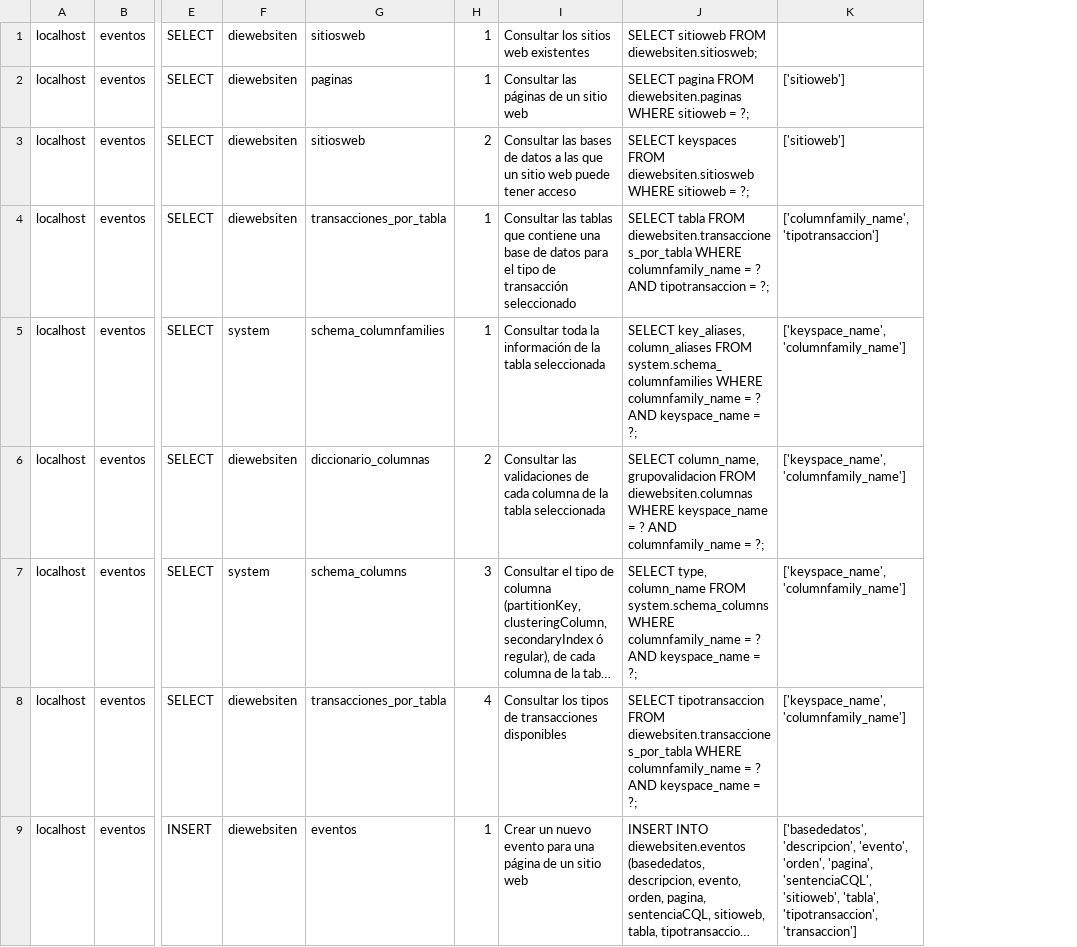
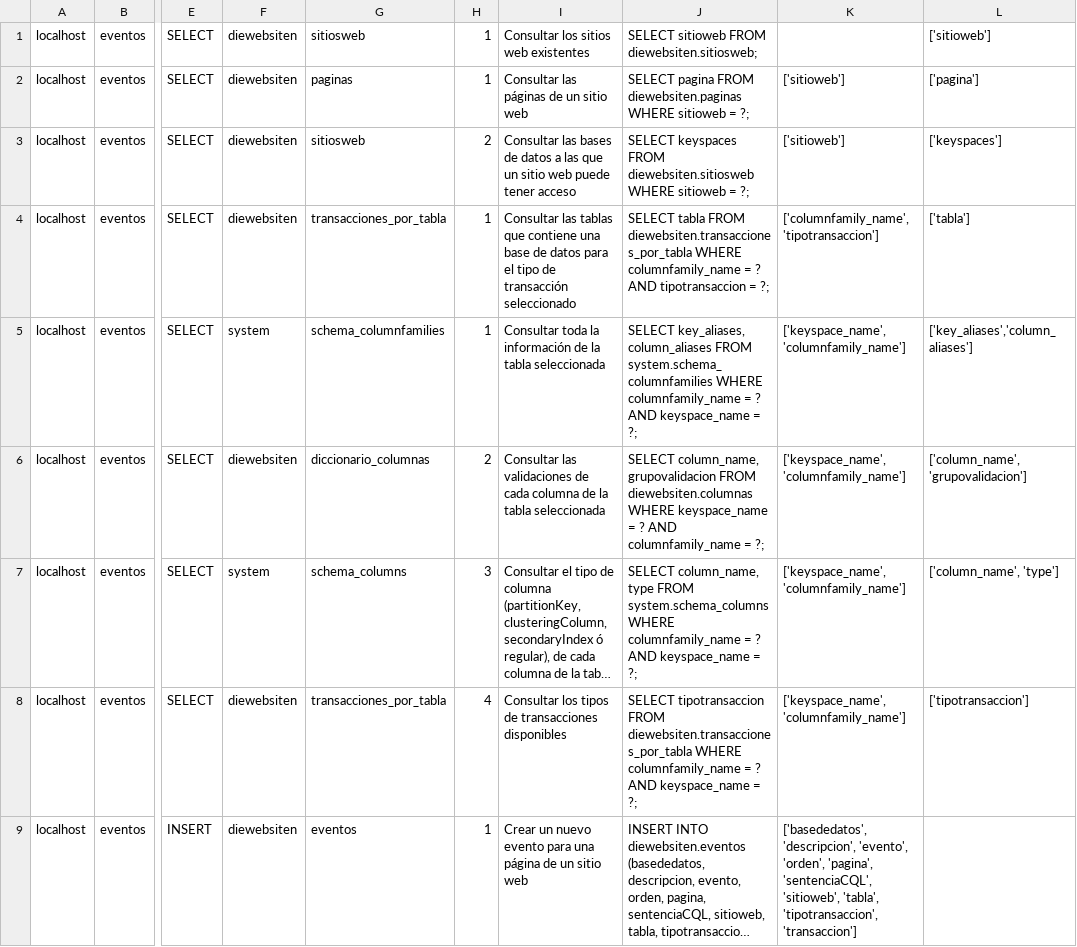
Before and after one commit to jcflorezr/DieWebsiten, a CSV file: DieWebsitenBD/cargar_eventos.csv, drawn as a sheet; only a part is shown, gaps mark what is left out; long unchanged cells end in …; the diff names each change by its address in the sheet, - before the commit and + after, or states it on an @@ line.

Commit message:
obtener la ruta hasta la tabla no mas

```diff
--- a/DieWebsitenBD/cargar_eventos.csv
+++ b/DieWebsitenBD/cargar_eventos.csv
+column L, rows 1-8: ['sitioweb'] | ['pagina'] | ['keyspaces'] | ['tabla'] | ['key_aliases','column_aliases'] | ['column_name', 'grupovalidacion'] | ['column_name', 'type'] | ['tipotransaccion']
-J7: SELECT type, column_name FROM system.schema_columns…
+J7: SELECT column_name, type FROM system.schema_columns…
```
Also changed, not shown: 6 other files.
